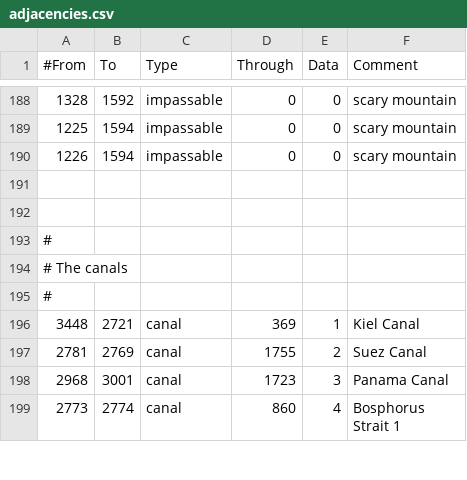
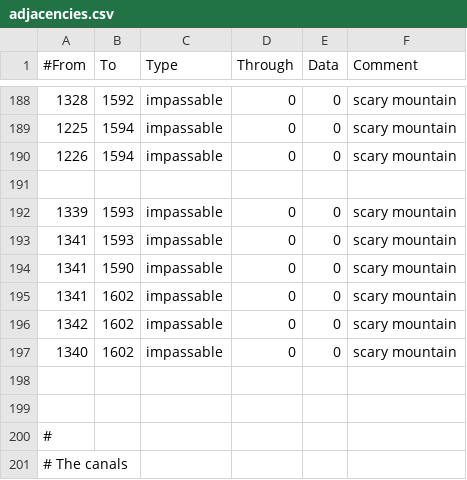
Before and after one commit to codingfan786/Vic2-TNO, a CSV file: TNO/map/adjacencies.csv, drawn as a sheet; only a part is shown, gaps mark what is left out; the shorter side is filled out with more unchanged rows; the diff names each change by its address in the sheet, - before the commit and + after, or states it on an @@ line.

```diff
--- a/TNO/map/adjacencies.csv
+++ b/TNO/map/adjacencies.csv
+row 192: 1339 | 1593 | impassable | 0 | 0 | scary mountain
+row 193: 1341 | 1593 | impassable | 0 | 0 | scary mountain
+row 194: 1341 | 1590 | impassable | 0 | 0 | scary mountain
+row 195: 1341 | 1602 | impassable | 0 | 0 | scary mountain
+row 196: 1342 | 1602 | impassable | 0 | 0 | scary mountain
+row 197: 1340 | 1602 | impassable | 0 | 0 | scary mountain
+row 198: (empty)
```
Also changed, not shown: TNO/localisation/darkness.csv, TNO/localisation/tno.csv, 44 other files.
